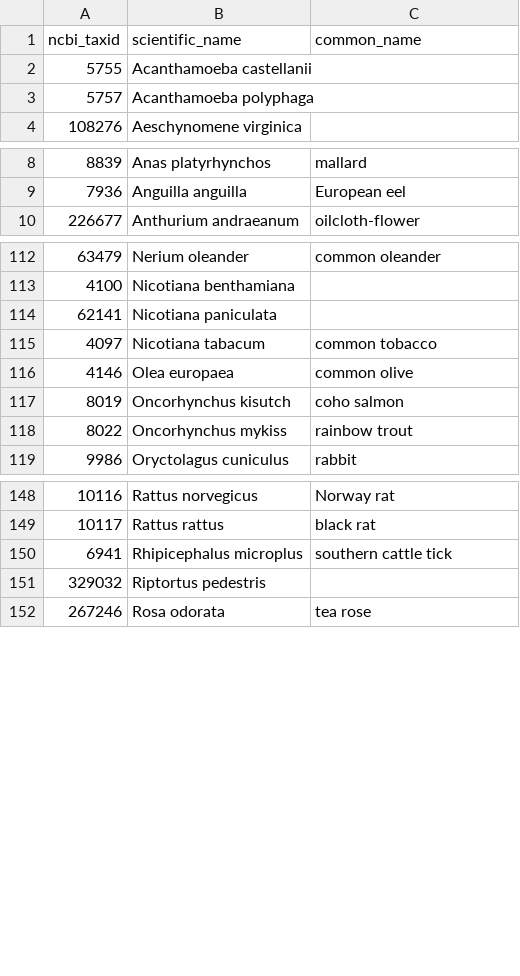
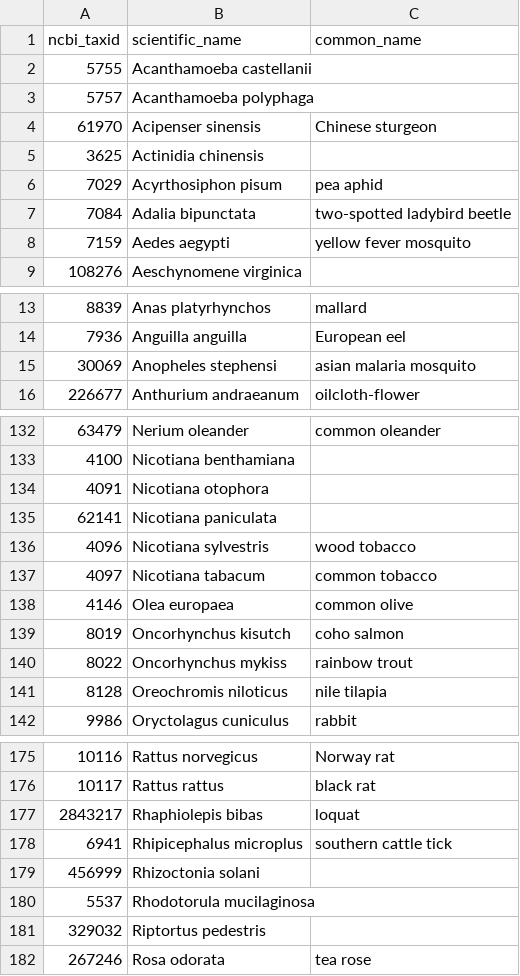
Before and after one commit to PHI-base/data, a CSV file: species/phicanto_host_species.csv, drawn as a sheet; only a part is shown, gaps mark what is left out; the diff covers the shown part only.

Commit message:
Update PHI-Canto species lists with PHI-base v4.12 species

```diff
--- a/species/phicanto_host_species.csv
+++ b/species/phicanto_host_species.csv
@@ -3,2 +3,7 @@
 5757,"Acanthamoeba polyphaga",
+61970,"Acipenser sinensis","Chinese sturgeon"
+3625,"Actinidia chinensis",
+7029,"Acyrthosiphon pisum","pea aphid"
+7084,"Adalia bipunctata","two-spotted ladybird beetle"
+7159,"Aedes aegypti","yellow fever mosquito"
 108276,"Aeschynomene virginica",
@@ -9,2 +14,3 @@
 7936,"Anguilla anguilla","European eel"
+30069,"Anopheles stephensi","asian malaria mosquito"
 226677,"Anthurium andraeanum","oilcloth-flower"
@@ -113,3 +133,5 @@
 4100,"Nicotiana benthamiana",
+4091,"Nicotiana otophora",
 62141,"Nicotiana paniculata",
+4096,"Nicotiana sylvestris","wood tobacco"
 4097,"Nicotiana tabacum","common tobacco"
@@ -118,2 +140,3 @@
 8022,"Oncorhynchus mykiss","rainbow trout"
+8128,"Oreochromis niloticus","nile tilapia"
 9986,"Oryctolagus cuniculus","rabbit"
@@ -149,3 +176,6 @@
 10117,"Rattus rattus","black rat"
+2843217,"Rhaphiolepis bibas","loquat"
 6941,"Rhipicephalus microplus","southern cattle tick"
+456999,"Rhizoctonia solani",
+5537,"Rhodotorula mucilaginosa",
 329032,"Riptortus pedestris",
```
Also changed, not shown: 20 added rows elsewhere in this file, species/phicanto_pathogen_species.csv.
